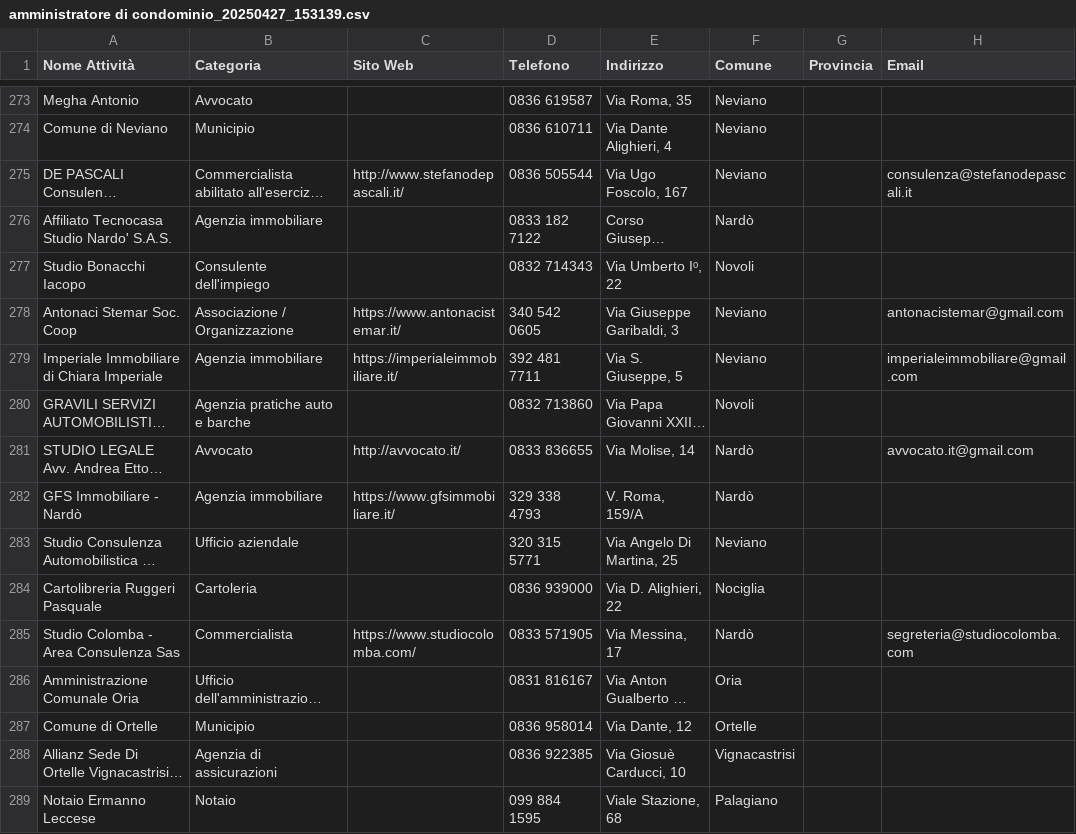
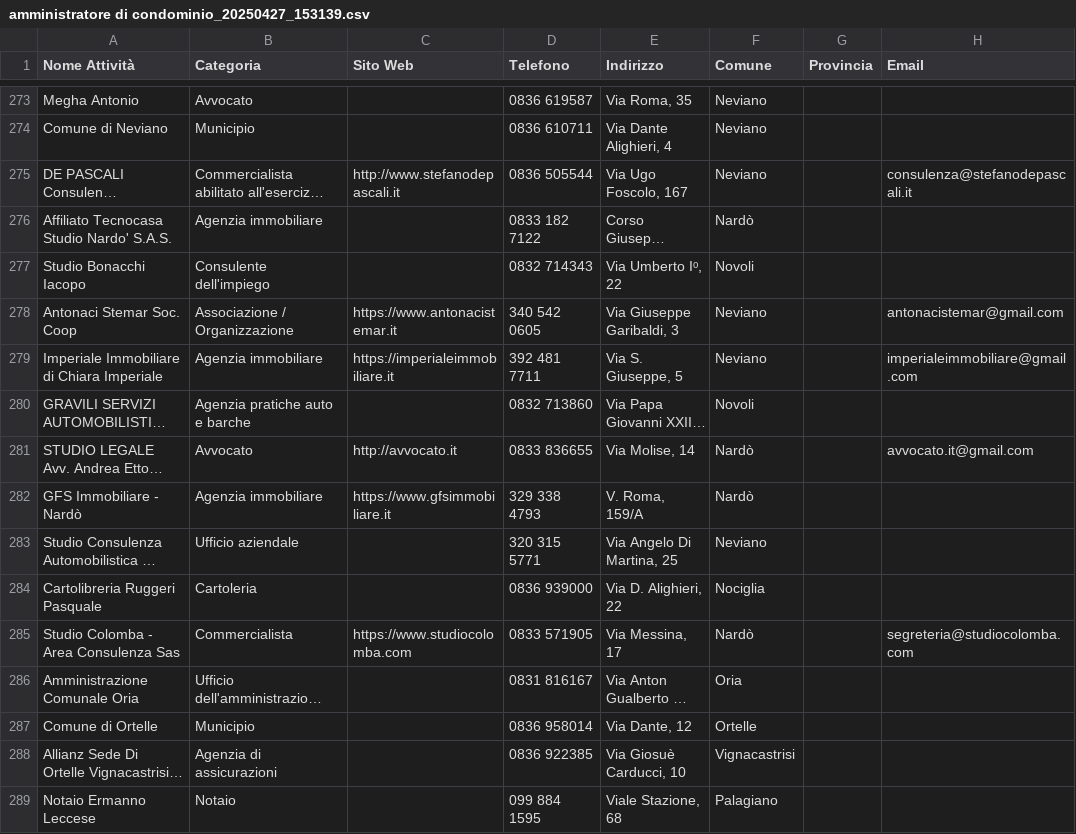
Before and after one commit to filippoaprilee/scraper_mail_effemmeweb, a CSV file: scraper_results/csv_results/amministratore di condominio_20250427_153139.csv, drawn as a sheet; only a part is shown, gaps mark what is left out; long unchanged cells end in …; the diff covers the shown part only; the diff names each change by its address in the sheet, - before the commit and + after, or states it on an @@ line.

```diff
--- a/scraper_results/csv_results/amministratore di condominio_20250427_153139.csv
+++ b/scraper_results/csv_results/amministratore di condominio_20250427_153139.csv
-C275 (Sito Web): http://www.stefanodepascali.it/
+C275 (Sito Web): http://www.stefanodepascali.it
-C278 (Sito Web): https://www.antonacistemar.it/
+C278 (Sito Web): https://www.antonacistemar.it
-C279 (Sito Web): https://imperialeimmobiliare.it/
+C279 (Sito Web): https://imperialeimmobiliare.it
-C281 (Sito Web): http://avvocato.it/
+C281 (Sito Web): http://avvocato.it
-C282 (Sito Web): https://www.gfsimmobiliare.it/
+C282 (Sito Web): https://www.gfsimmobiliare.it
-C285 (Sito Web): https://www.studiocolomba.com/
+C285 (Sito Web): https://www.studiocolomba.com
```
Also changed, not shown: 155 edited cells elsewhere in this file, scraper_results/csv_results/Bed & Breakfast_20250418_152707.csv, scraper_results/csv_results/ufficio_20250427_153139.csv, 7 other files.
